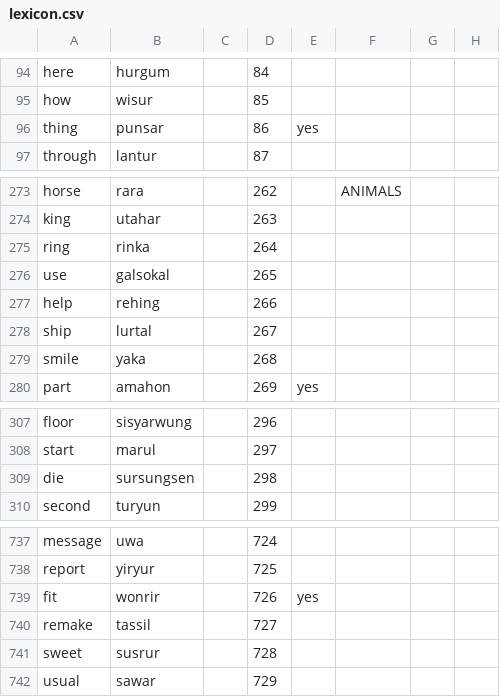
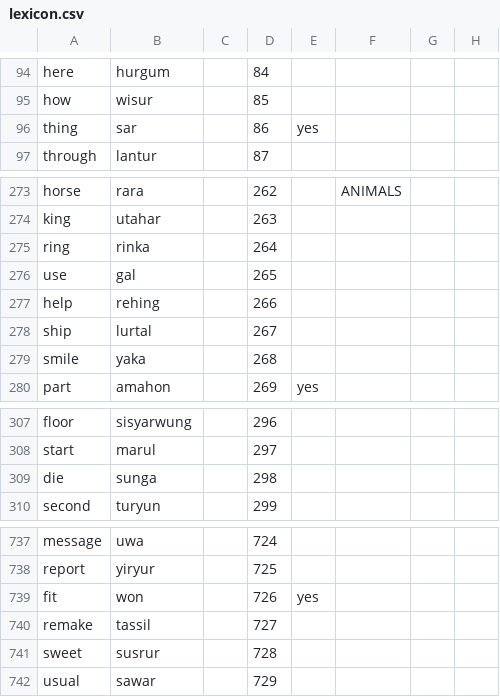
Before and after one commit to TaliesinSoftworks/sapa, a CSV file: lexicon.csv, drawn as a sheet; only a part is shown, gaps mark what is left out; the diff names each change by its address in the sheet, - before the commit and + after, or states it on an @@ line.

```diff
--- a/lexicon.csv
+++ b/lexicon.csv
-B96: punsar
+B96: sar
-B276: galsokal
+B276: gal
-B309: sursungsen
+B309: sunga
-B739: wonrir
+B739: won
```
Also changed, not shown: 4 other files.
